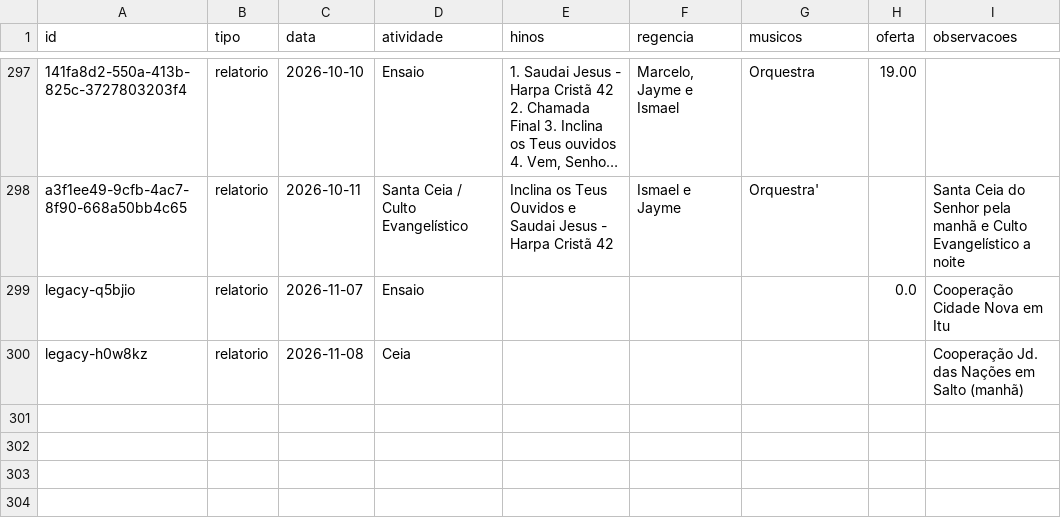
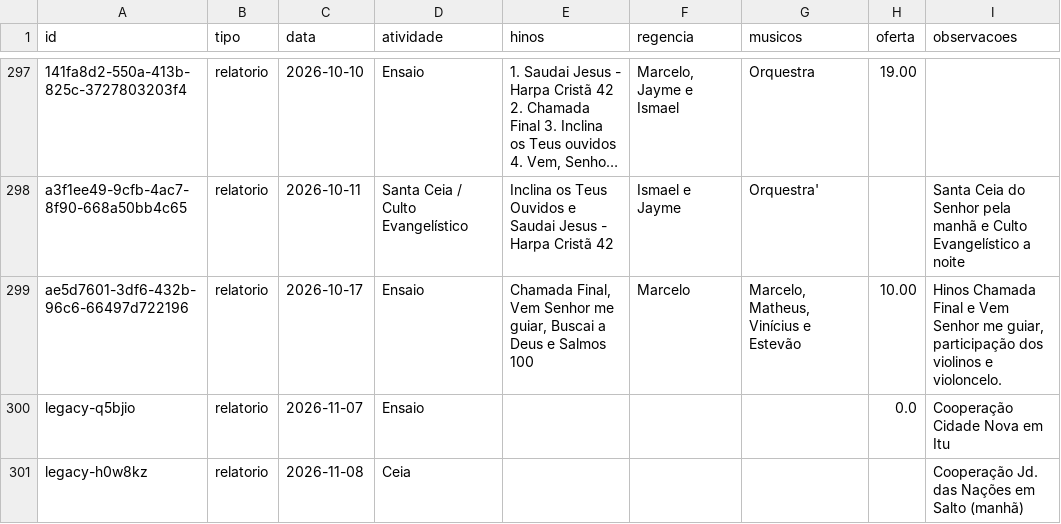
Before and after one commit to marcelofaria/coral-jubilo-celeste, a CSV file: dados/relatorios.csv, drawn as a sheet; only a part is shown, gaps mark what is left out; long unchanged cells end in ….

Commit message:
Atualiza relatórios do coral (2026-10-18)

```diff
--- a/dados/relatorios.csv
+++ b/dados/relatorios.csv
@@ -298,2 +298,3 @@
 "a3f1ee49-9cfb-4ac7-8f90-668a50bb4c65";"relatorio";"2026-10-11";"Santa Ceia / Culto Evangelístico";"Inclina os Teus Ouvidos e Saudai Jesus - Harpa Cristã 42";"Ismael e Jayme";"Orquestra'";"";"Santa Ceia do Senhor pela manhã e Culto Evangelístico a noite"
+"ae5d7601-3df6-432b-96c6-66497d722196";"relatorio";"2026-10-17";"Ensaio";"Chamada Final, Vem Senhor me guiar, Buscai a Deus e Salmos 100";"Marcelo";"Marcelo, Matheus, Vinícius e Estevão";"10.00";"Hinos Chamada Final e Vem Senhor me guiar, participação dos violinos e violoncelo."
 "legacy-q5bjio";"relatorio";"2026-11-07";"Ensaio";"";"";"";"0.0";"Cooperação Cidade Nova em Itu"
```
